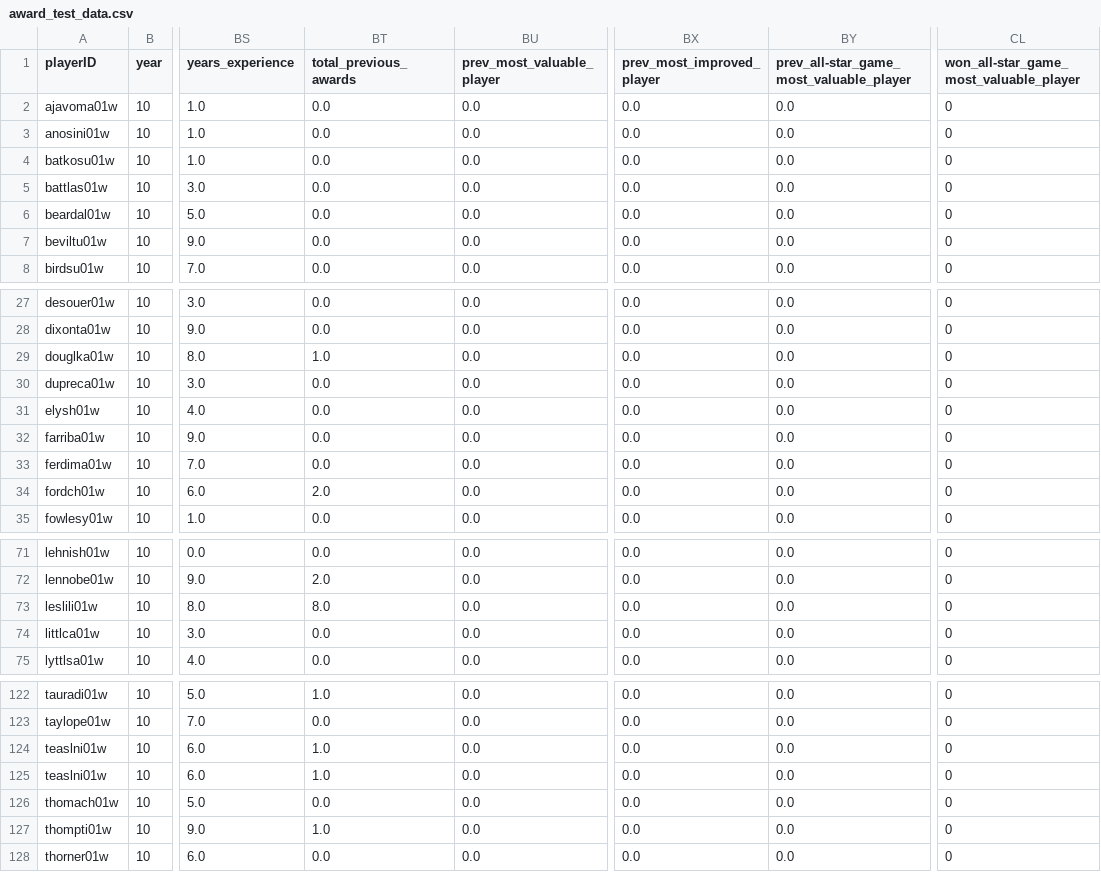
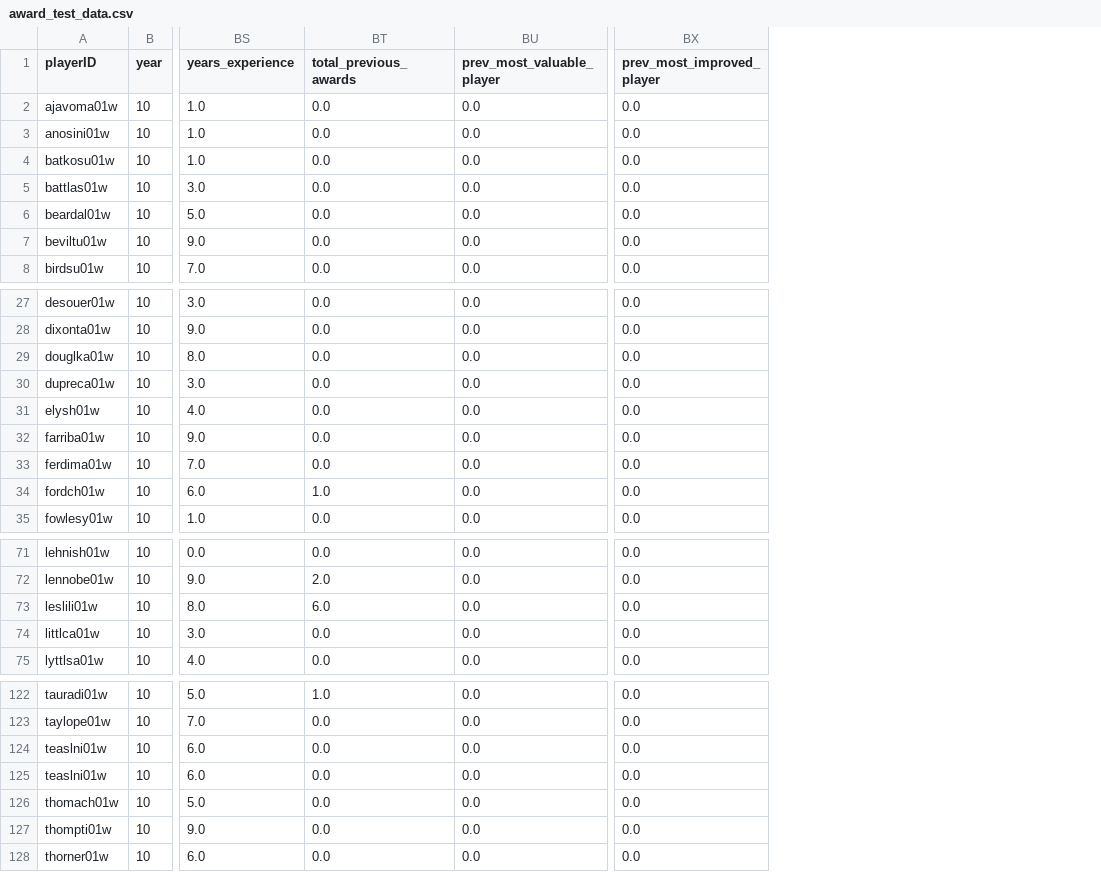
Before and after one commit to torradoov/Data_Mining-WNBA, a CSV file: data_models/award_test_data.csv, drawn as a sheet; only a part is shown, gaps mark what is left out; the diff names each change by its address in the sheet, - before the commit and + after, or states it on an @@ line.

Commit message:
Removed All-Stars MVP

```diff
--- a/data_models/award_test_data.csv
+++ b/data_models/award_test_data.csv
-column BY, rows 1-8: prev_all-star_game_most_valuable_player | 0.0 | 0.0 | 0.0 | 0.0 | 0.0 | 0.0 | 0.0; rows 27-35: all 0.0; rows 71-75: all 0.0; rows 122-128: all 0.0
-column CL, rows 1-8: won_all-star_game_most_valuable_player | 0 | 0 | 0 | 0 | 0 | 0 | 0; rows 27-35: all 0; rows 71-75: all 0; rows 122-128: all 0
-BT29 (total_previous_awards): 1.0
+BT29 (total_previous_awards): 0.0
-BT34 (total_previous_awards): 2.0
+BT34 (total_previous_awards): 1.0
-BT73 (total_previous_awards): 8.0
+BT73 (total_previous_awards): 6.0
-BT124:BT125 (total_previous_awards): 1.0
+BT124:BT125 (total_previous_awards): 0.0
-BT127 (total_previous_awards): 1.0
+BT127 (total_previous_awards): 0.0
```
Also changed, not shown: data_models/predictions_dpoy.csv, data_models/predictions_mvp.csv, 6 other files.
